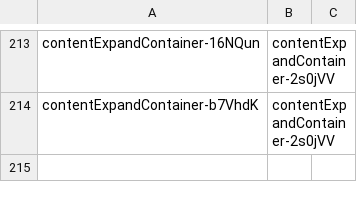
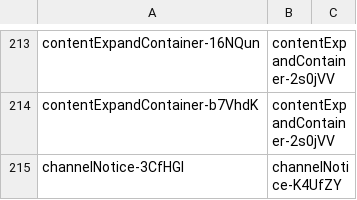
Before and after one commit to qwerasd205/DiscordClassChanges, a CSV file: differences.csv, drawn as a sheet; only a part is shown, gaps mark what is left out; the diff names each change by its address in the sheet, - before the commit and + after, or states it on an @@ line.

Commit message:
"40532.502c042b9873f9ba7648.css"

```diff
--- a/differences.csv
+++ b/differences.csv
+row 215: channelNotice-3CfHGl | channelNotice-K4UfZY
```
